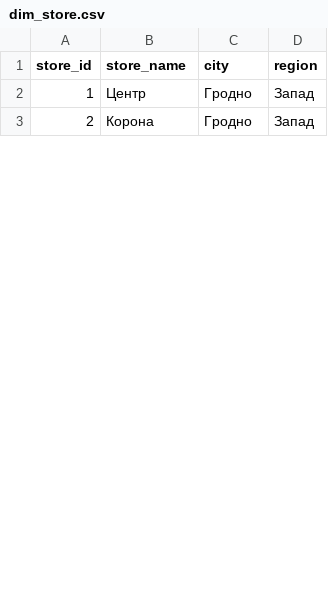
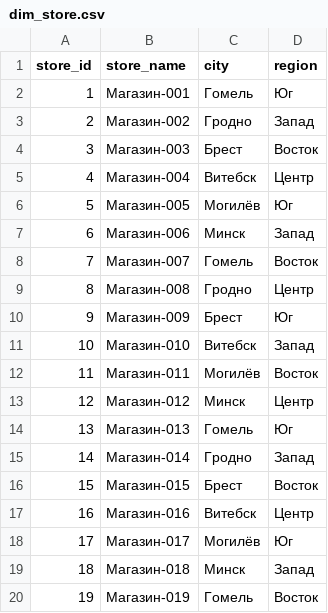
Before and after one commit to Egnatius-ww/pz1, a CSV file: data/raw/dim_store.csv, drawn as a sheet; only a part is shown; addresses are those after the commit; the diff covers the shown part only; the diff names each change by its address in the sheet, - before the commit and + after, or states it on an @@ line.

```diff
--- a/data/raw/dim_store.csv
+++ b/data/raw/dim_store.csv
+row 2: 1 | Магазин-001 | Гомель | Юг
@@ column A (store_id) renumbered between rows 3 and 37 @@
-B3 (store_name): Центр
+B3 (store_name): Магазин-002
+row 4: 3 | Магазин-003 | Брест | Восток
+row 5: 4 | Магазин-004 | Витебск | Центр
+row 6: 5 | Магазин-005 | Могилёв | Юг
+row 7: 6 | Магазин-006 | Минск | Запад
+row 8: 7 | Магазин-007 | Гомель | Восток
+row 9: 8 | Магазин-008 | Гродно | Центр
+row 10: 9 | Магазин-009 | Брест | Юг
+row 11: 10 | Магазин-010 | Витебск | Запад
+row 12: 11 | Магазин-011 | Могилёв | Восток
+row 13: 12 | Магазин-012 | Минск | Центр
+row 14: 13 | Магазин-013 | Гомель | Юг
-B15 (store_name): Корона
+B15 (store_name): Магазин-014
+row 16: 15 | Магазин-015 | Брест | Восток
+row 17: 16 | Магазин-016 | Витебск | Центр
+row 18: 17 | Магазин-017 | Могилёв | Юг
+row 19: 18 | Магазин-018 | Минск | Запад
+row 20: 19 | Магазин-019 | Гомель | Восток
```
Also changed, not shown: 29 added rows, 1 removed row and 2 edited cells elsewhere in this file, 20 other files.
